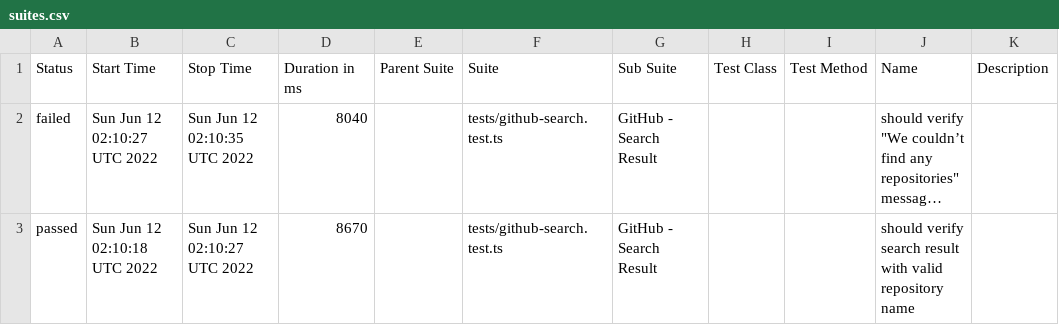
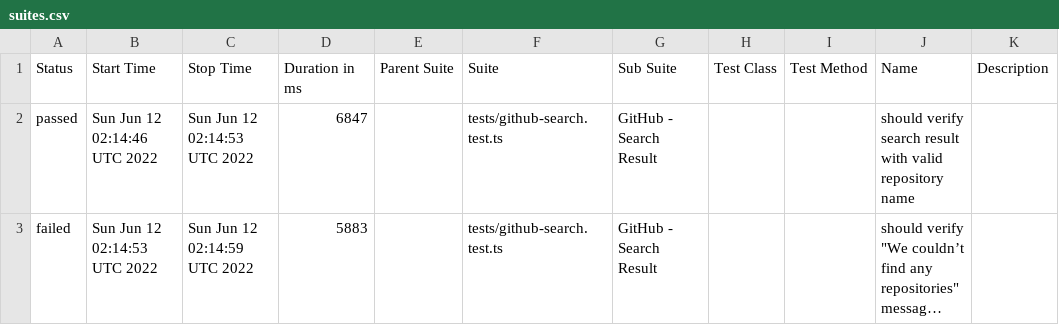
Before and after one commit to anneH/allure-playwright-example, a CSV file: data/suites.csv, drawn as a sheet; long unchanged cells end in …; removed rows and columns are numbered as before the commit, all else as after; the diff names each change by its address in the sheet, - before the commit and + after, or states it on an @@ line.

```diff
--- a/data/suites.csv
+++ b/data/suites.csv
+row 2: passed | Sun Jun 12 02:14:46 UTC 2022 | Sun Jun 12 02:14:53 UTC 2022 | 6847 |  | tests/github-search.test.ts | GitHub - Search Result |  |  | should verify search result with valid repository name
-B3 (Start Time): Sun Jun 12 02:10:27 UTC 2022
+B3 (Start Time): Sun Jun 12 02:14:53 UTC 2022
-C3 (Stop Time): Sun Jun 12 02:10:35 UTC 2022
+C3 (Stop Time): Sun Jun 12 02:14:59 UTC 2022
-D3 (Duration in ms): 8040
+D3 (Duration in ms): 5883
-row 3: passed | Sun Jun 12 02:10:18 UTC 2022 | Sun Jun 12 02:10:27 UTC 2022 | 8670 |  | tests/github-search.test.ts | GitHub - Search Result |  |  | should verify search result with valid repository name
```
Also changed, not shown: 18 other files.
